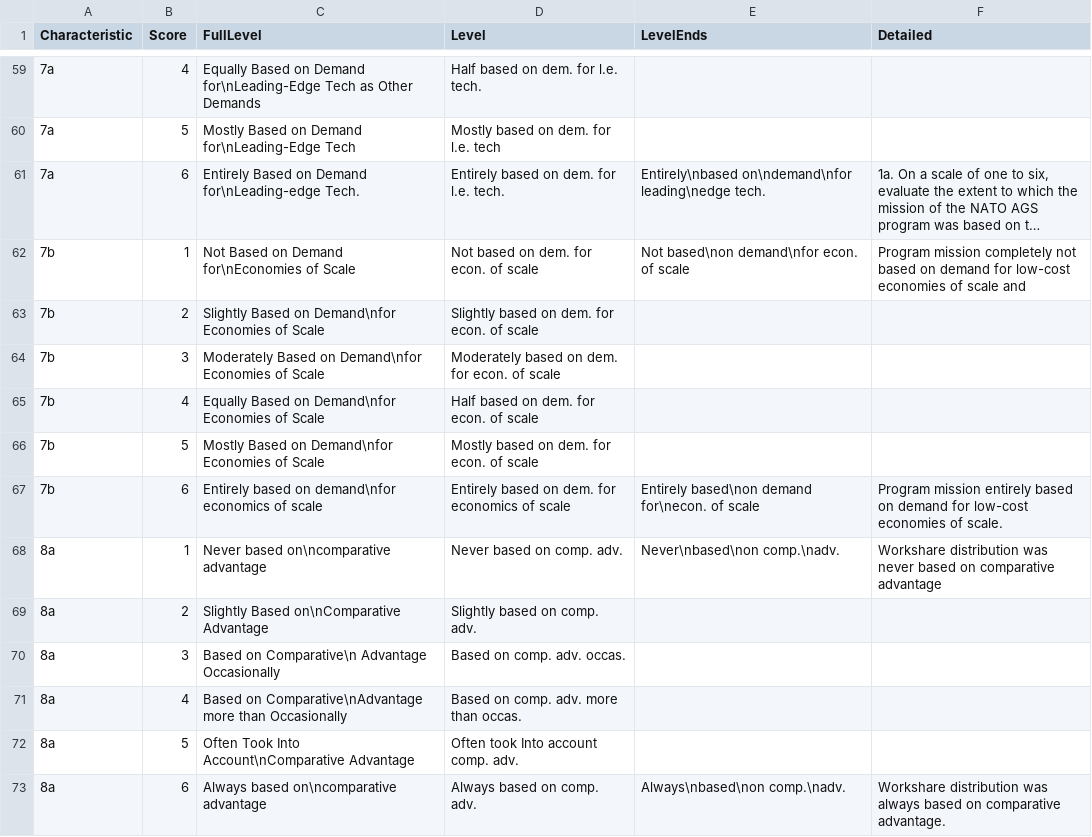
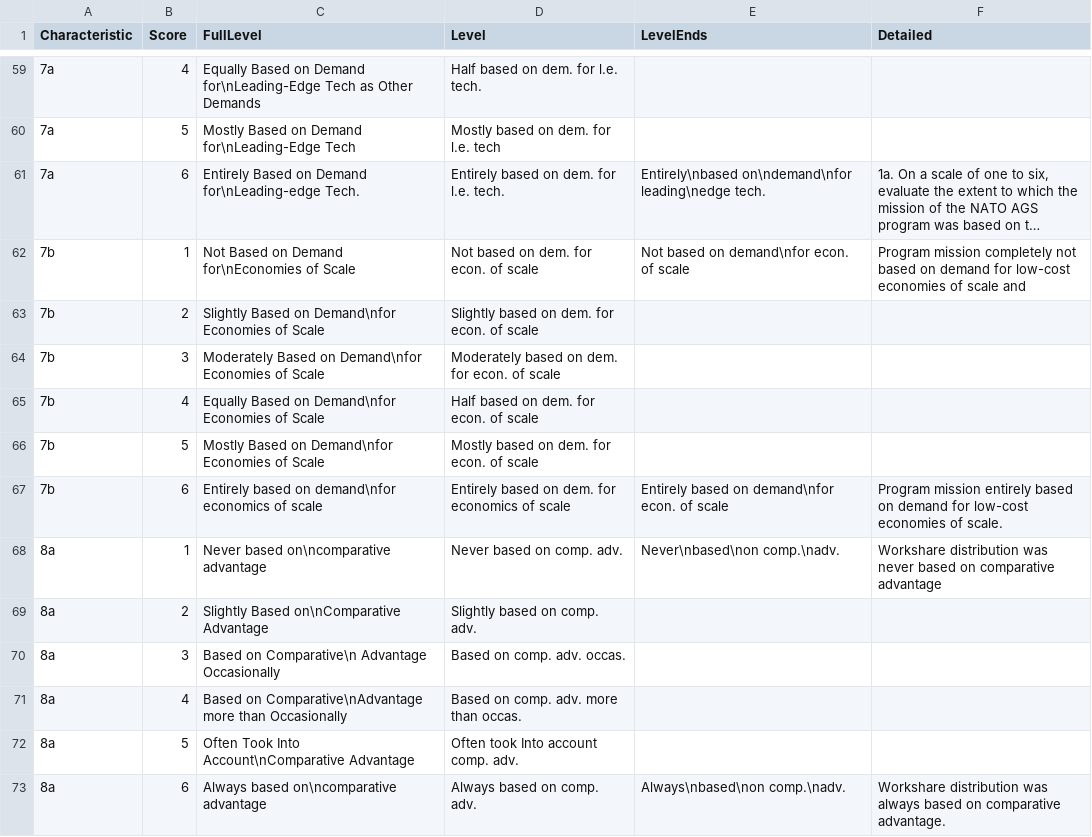
Before and after one commit to CSISdefense/JointDevelopment, a CSV file: Surveys/SurveyLevels.csv, drawn as a sheet; only a part is shown, gaps mark what is left out; long unchanged cells end in …; the diff names each change by its address in the sheet, - before the commit and + after, or states it on an @@ line.

```diff
--- a/Surveys/SurveyLevels.csv
+++ b/Surveys/SurveyLevels.csv
-E62 (LevelEnds): Not based\non demand\nfor econ. of scale
+E62 (LevelEnds): Not based on demand\nfor econ. of scale
-E67 (LevelEnds): Entirely based\non demand for\necon. of scale
+E67 (LevelEnds): Entirely based on demand\nfor econ. of scale
```
Also changed, not shown: 9 other files.
